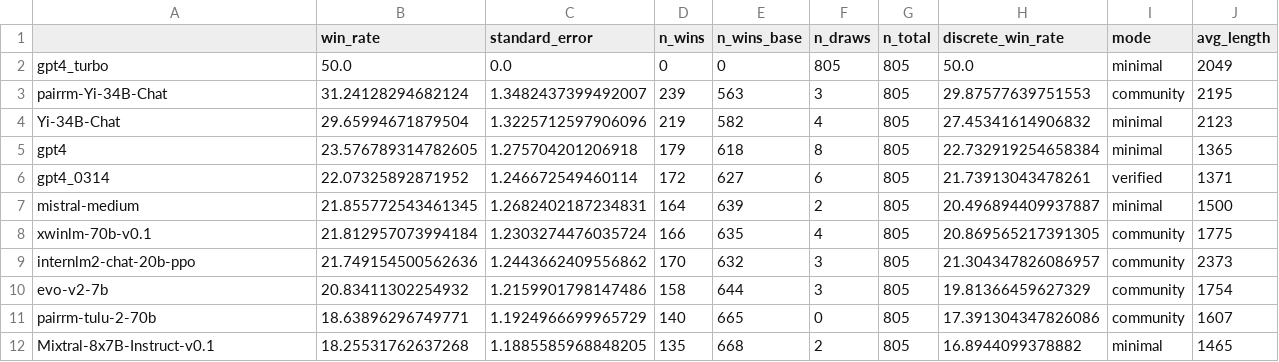
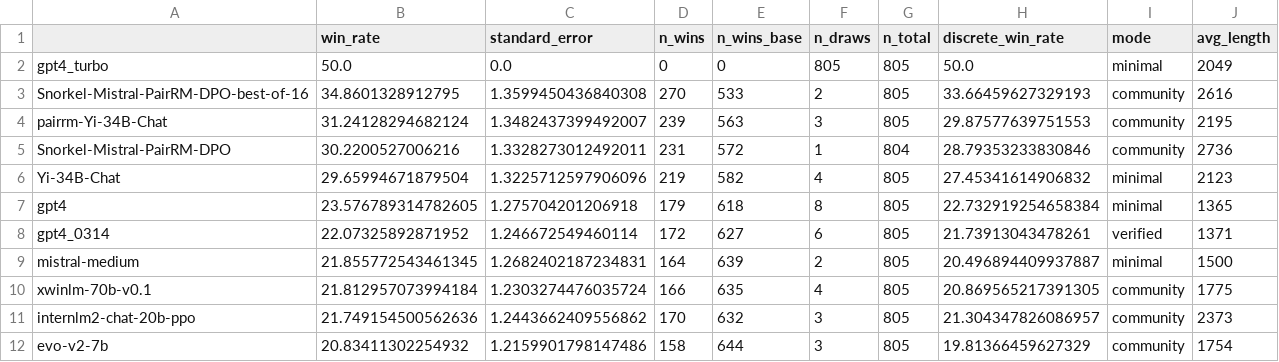
Before and after one commit to tatsu-lab/alpaca_eval, a CSV file: src/alpaca_eval/leaderboards/data_AlpacaEval_2/weighted_alpaca_eval_gpt4_turbo_leaderboard.csv, drawn as a sheet; only a part is shown; the shorter side is filled out with more unchanged rows.

Commit message:
Add Snorkel-Mistral-PairRM-DPO and Snorkel-Mistral-PairRM-DPO-best-of-16 to AlpacaEval

```diff
--- a/src/alpaca_eval/leaderboards/data_AlpacaEval_2/weighted_alpaca_eval_gpt4_turbo_leaderboard.csv
+++ b/src/alpaca_eval/leaderboards/data_AlpacaEval_2/weighted_alpaca_eval_gpt4_turbo_leaderboard.csv
@@ -2,3 +2,5 @@
 gpt4_turbo,50.0,0.0,0,0,805,805,50.0,minimal,2049
+Snorkel-Mistral-PairRM-DPO-best-of-16,34.8601328912795,1.3599450436840308,270,533,2,805,33.66459627329193,community,2616
 pairrm-Yi-34B-Chat,31.24128294682124,1.3482437399492007,239,563,3,805,29.87577639751553,community,2195
+Snorkel-Mistral-PairRM-DPO,30.2200527006216,1.3328273012492011,231,572,1,804,28.79353233830846,community,2736
 Yi-34B-Chat,29.65994671879504,1.3225712597906096,219,582,4,805,27.45341614906832,minimal,2123
```
Also changed, not shown: 8 other files.
